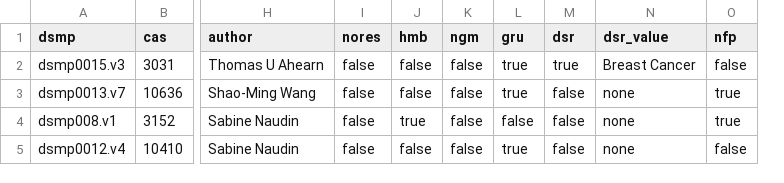
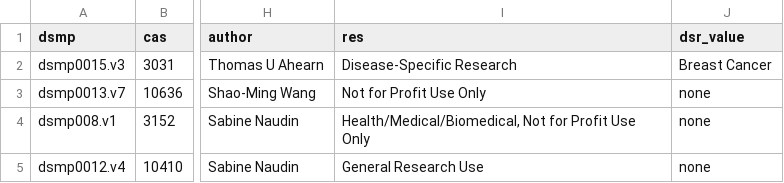
Before and after one commit to episphere/dataplatform, a TSV file: imports/DCEG_Publications.tsv, drawn as a sheet; only a part is shown, gaps mark what is left out; removed rows and columns are numbered as before the commit, all else as after; the diff names each change by its address in the sheet, - before the commit and + after, or states it on an @@ line.

Commit message:
Major update for publication

```diff
--- a/imports/DCEG_Publications.tsv
+++ b/imports/DCEG_Publications.tsv
-column I (nores), rows 2-5: all false
-column J (hmb), rows 2-5: false | false | true | false
-column K (ngm), rows 2-5: all false
-column L (gru), rows 2-5: true | true | false | true
-column M (dsr), rows 2-5: true | false | false | false
+column I (res), rows 2-5: Disease-Specific Research | Not for Profit Use Only | Health/Medical/Biomedical, Not for Profit Use Only | General Research Use
-column O (nfp), rows 2-5: false | true | true | false
```
Also changed, not shown: 9 other files.
